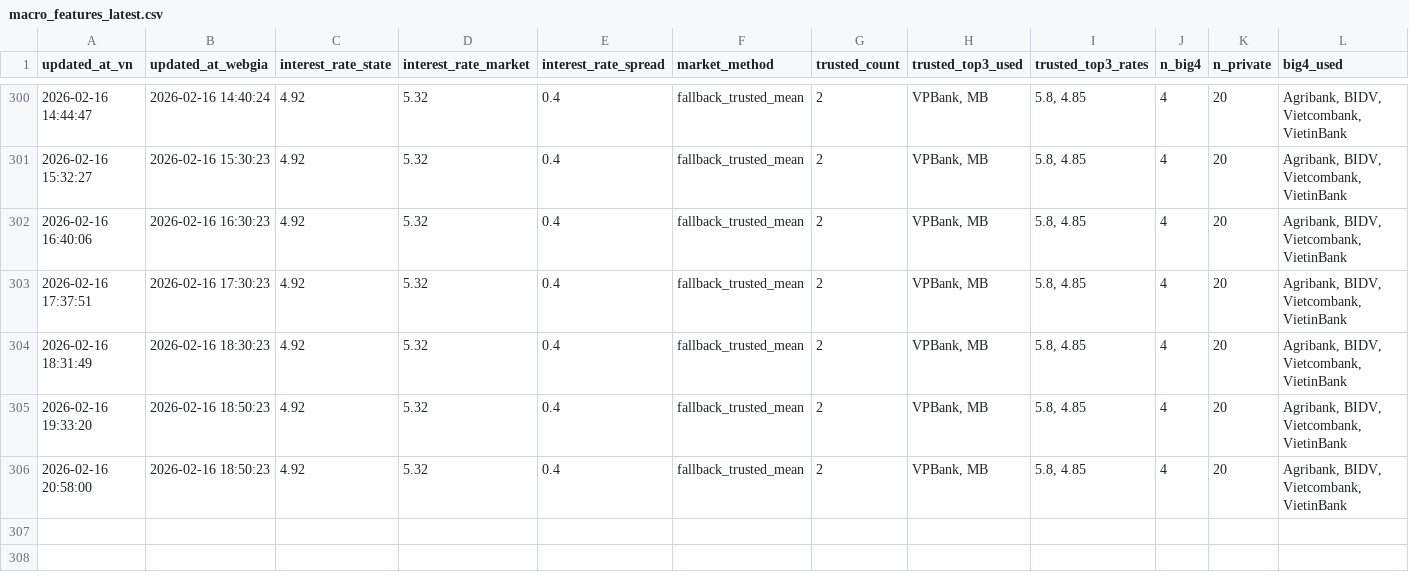
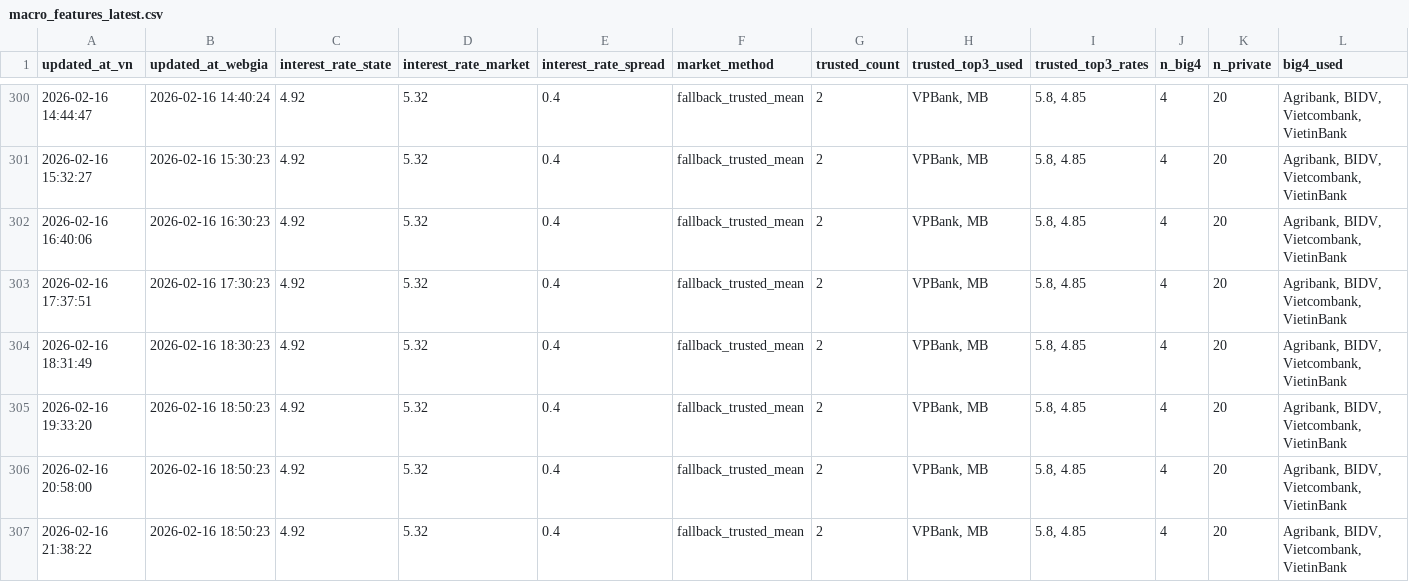
Before and after one commit to Tphong27/gold-data, a CSV file: macro_features_latest.csv, drawn as a sheet; only a part is shown, gaps mark what is left out; rows hold the shown columns only; the diff names each change by its address in the sheet, - before the commit and + after, or states it on an @@ line.

```diff
--- a/macro_features_latest.csv
+++ b/macro_features_latest.csv
+row 307: 2026-02-16 21:38:22 | 2026-02-16 18:50:23 | 4.92 | 5.32 | 0.4 | fallback_trusted_mean | 2 | VPBank, MB | 5.8, 4.85 | 4 | 20 | Agribank, BIDV, Vietcombank, VietinBank
```
Also changed, not shown: webgia_laisuat_latest_clean.csv.
